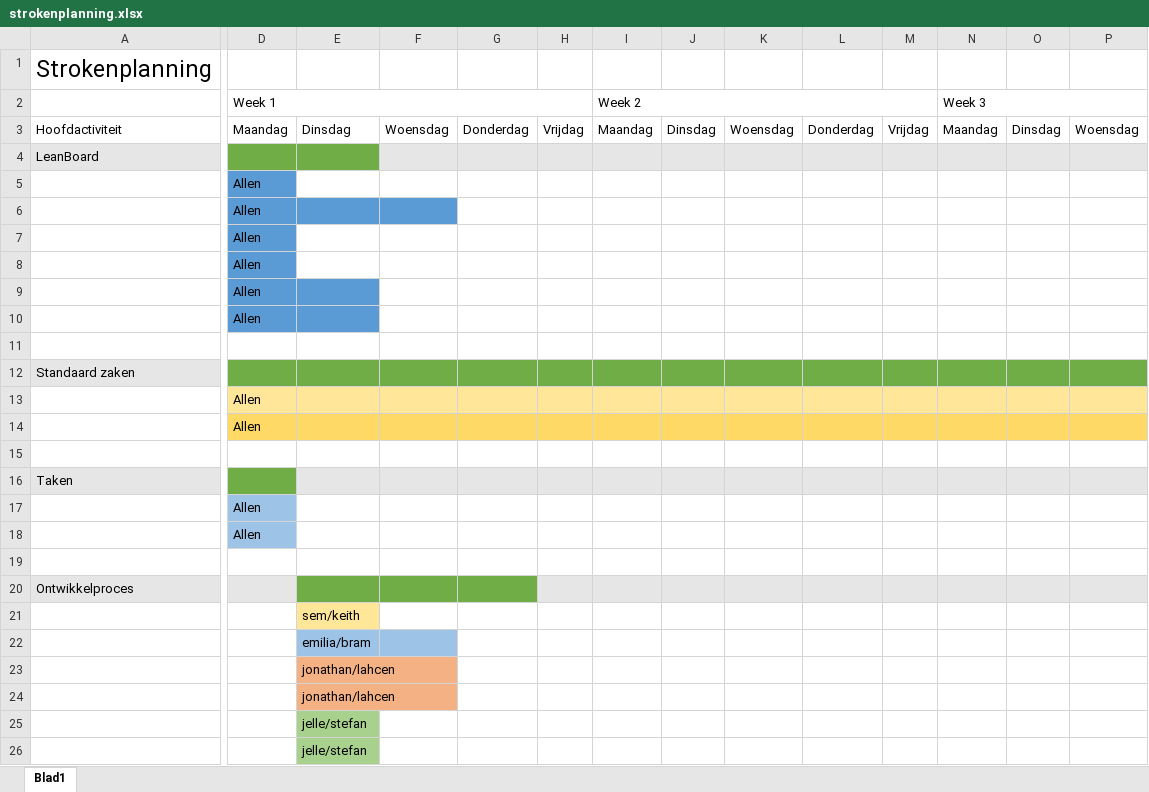
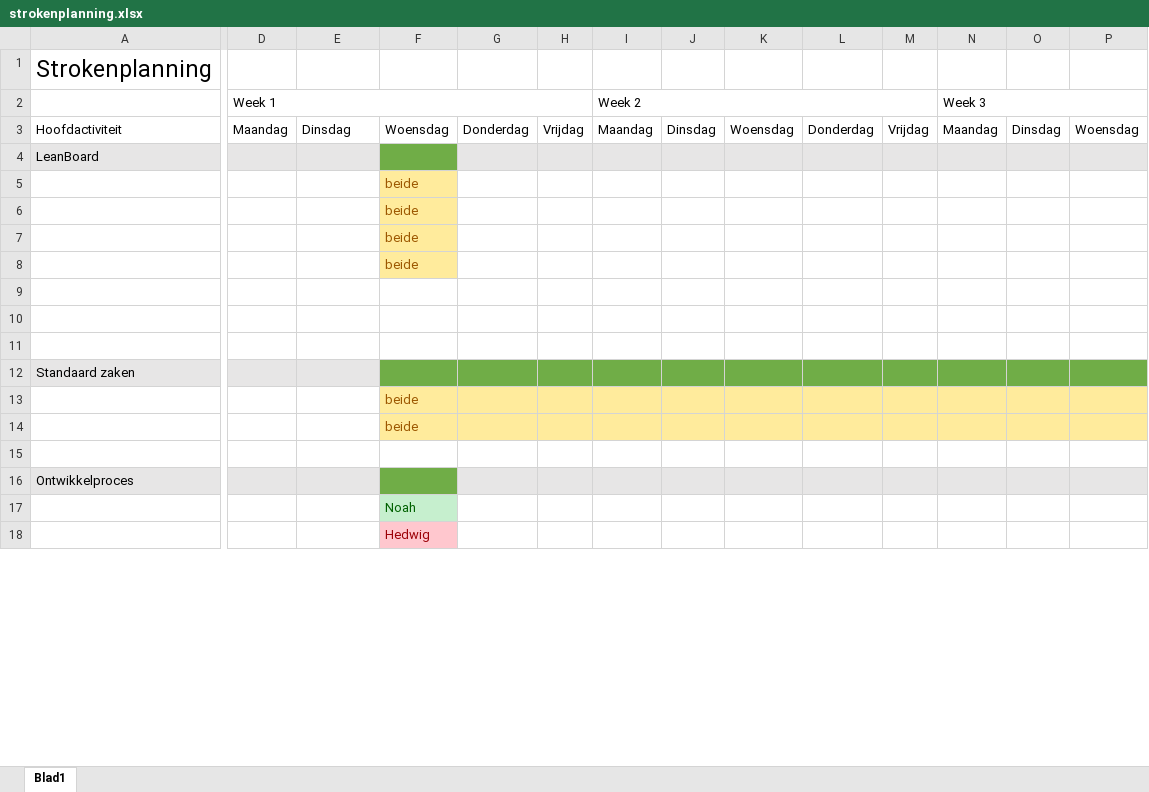
Before and after one commit to nmollers/game, an Excel workbook: overige_bestanden/strokenplanning.xlsx, sheet Blad1, drawn as a sheet; only a part is shown, gaps mark what is left out; values as stored, in another font and other column widths than the file's, no borders; removed rows and columns are numbered as before the commit, all else as after; rows hold the shown columns only; the diff covers the shown part only; the diff names each change by its address in the sheet, - before the commit and + after, or states it on an @@ line.

```diff
--- a/overige_bestanden/strokenplanning.xlsx (sheet Blad1)
+++ b/overige_bestanden/strokenplanning.xlsx (sheet Blad1)
-D4:E4 fill: #70AD47
+D4:E4 fill: #E7E6E6
-F4 fill: #E7E6E6
+F4 fill: #70AD47
-row 5:  | Allen
-row 6:  | Allen
-row 7:  | Allen
-row 8:  | Allen
+row 5:  |  |  | beide
+row 6:  |  |  | beide
+row 7:  |  |  | beide
+row 8:  |  |  | beide
-row 9:  | Allen
+row 9: (empty)
-D9:E10 fill: #5B9BD5
+D9:E10 fill: none
-row 10:  | Allen
+row 10: (empty)
-D12:E12 fill: #70AD47
+D12:E12 fill: #E7E6E6
-row 13:  | Allen
-row 14:  | Allen
-row 13: (empty)
+row 13:  |  |  | beide
-F13:P13 fill: none
+F13:P13 fill: #FFEB9C
-row 16: Taken
-row 17:  | Allen
-row 18:  | Allen
+row 14:  |  |  | beide
-E16 fill: #70AD47
+E16 fill: #E7E6E6
-G16 fill: #70AD47
+G16 fill: #E7E6E6
-row 21:  |  | sem/keith
-row 22:  |  | emilia/bram
-row 23:  |  | jonathan/lahcen
-row 24:  |  | jonathan/lahcen
-row 25:  |  | jelle/stefan
-row 26:  |  | jelle/stefan
+row 17:  |  |  | Noah
+row 18:  |  |  | Hedwig
```
Also changed, not shown: 4 added rows, 9 removed rows and cell formats elsewhere in this sheet, 1 other file.
